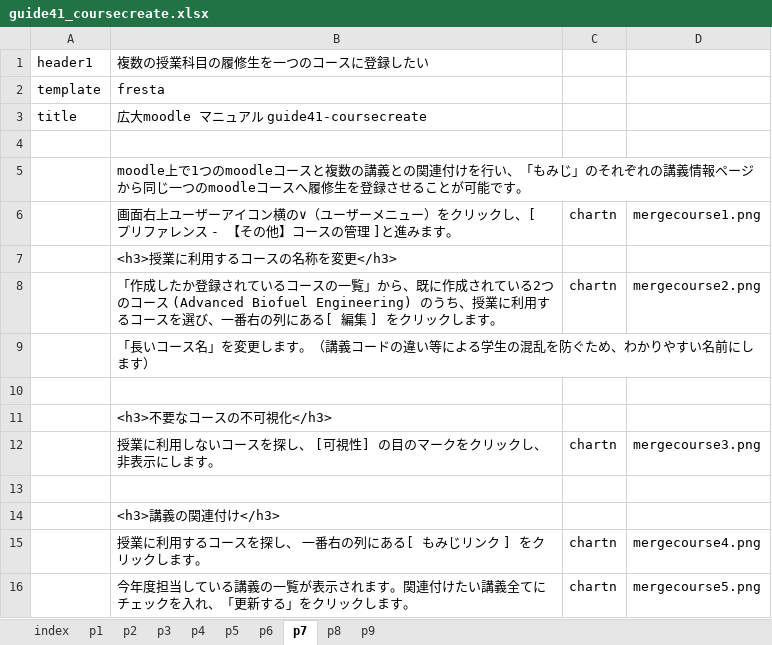
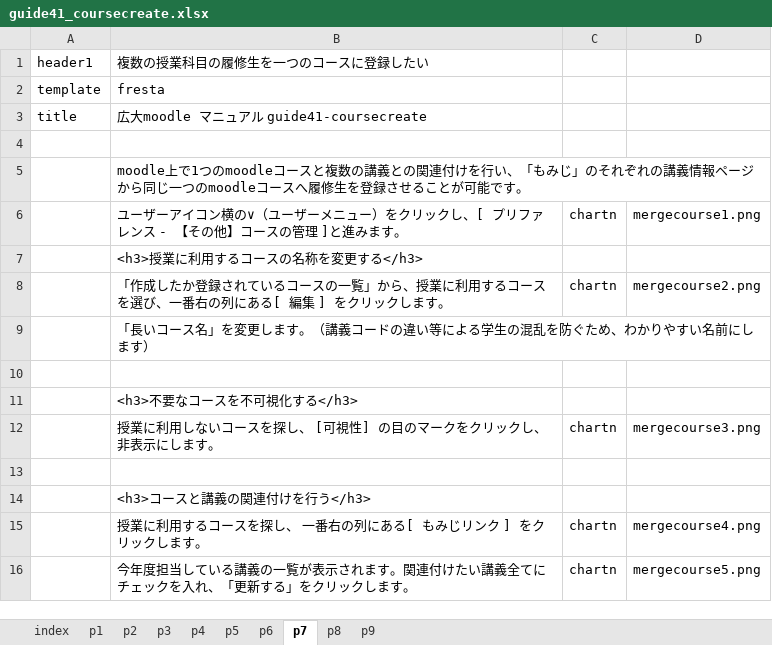
Before and after one commit to imc-lms-adm/support-vle-man, an Excel workbook: guide41_coursecreate.xlsx, sheet p7, drawn as a sheet; values as stored, in another font and other column widths than the file's, no borders; the diff names each change by its address in the sheet, - before the commit and + after, or states it on an @@ line.

Commit message:
Add files via upload

```diff
--- a/guide41_coursecreate.xlsx (sheet p7)
+++ b/guide41_coursecreate.xlsx (sheet p7)
-B6: 画面右上ユーザー…
+B6: ユーザー…
-B7: <h3>授業に利用するコースの名称を変更</h3>
+B7: <h3>授業に利用するコースの名称を変更する</h3>
-B8: …」から、既に作成されている2つのコース (Advanced Biofuel Engineering) のうち、授業に利…
+B8: …」から、授業に利…
-B11: <h3>不要なコースの不可視化</h3>
+B11: <h3>不要なコースを不可視化する</h3>
-B14: <h3>講義の関連付け</h3>
+B14: <h3>コースと講義の関連付けを行う</h3>
```
